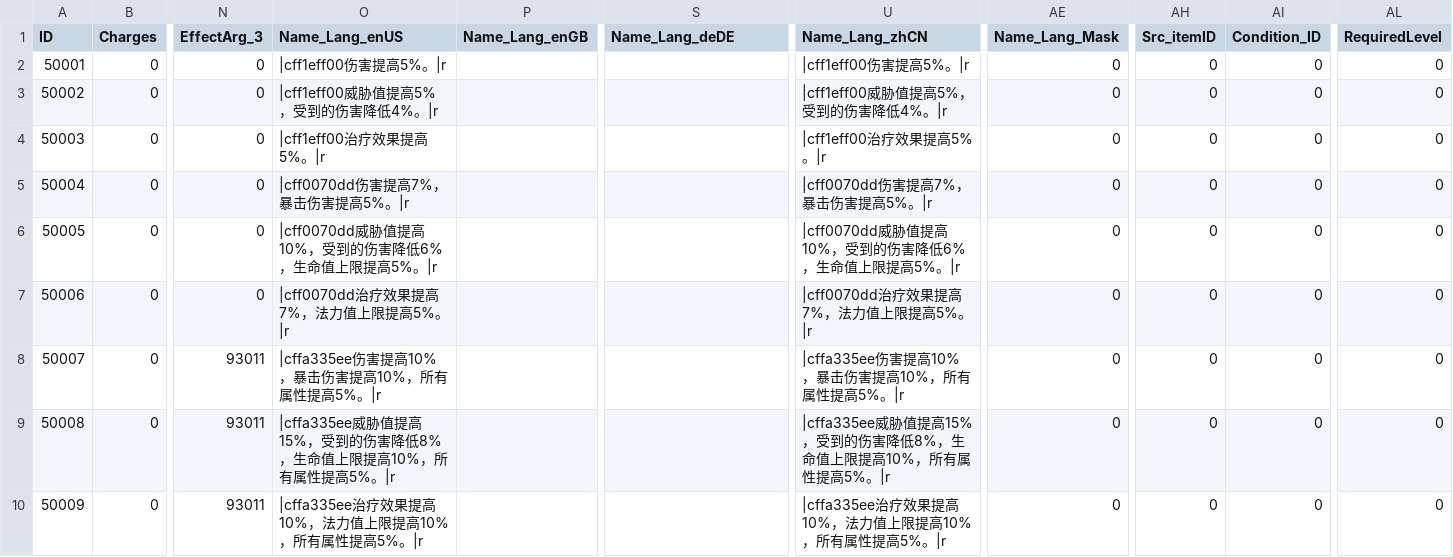
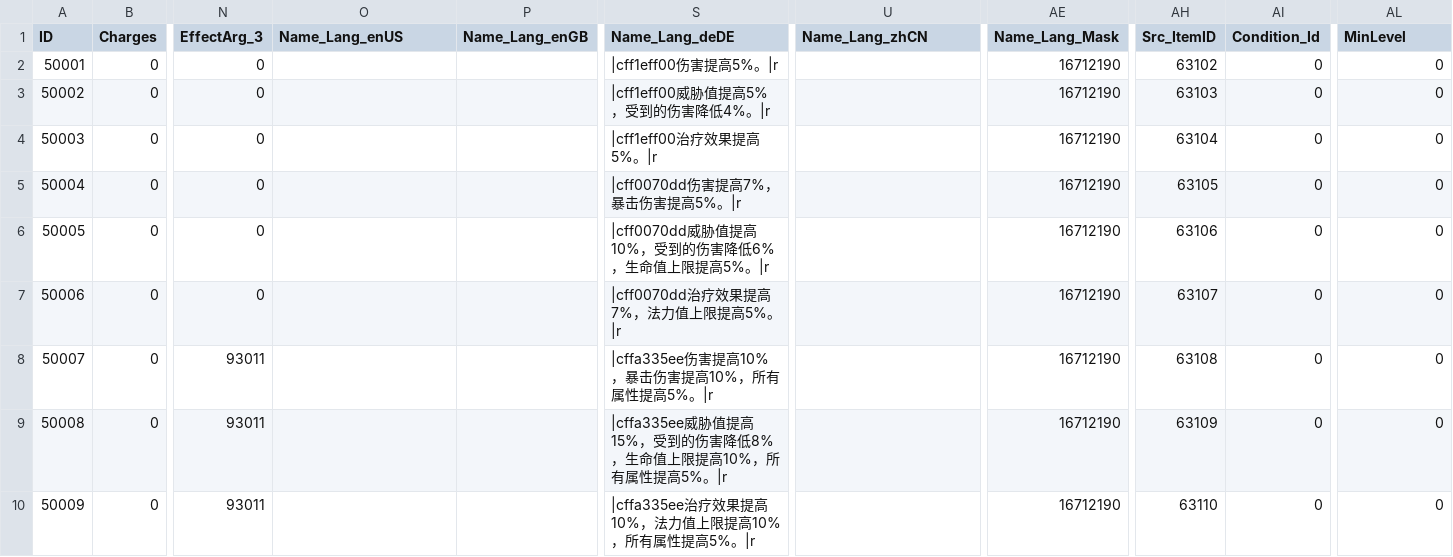
Before and after one commit to Miying1/AzerothCore-wotlk-with-NPCBots, a CSV file: outputs/自定义混沌宝石/混沌宝石_SpellItemEnchantment.dbc.csv, drawn as a sheet; only a part is shown, gaps mark what is left out; the diff names each change by its address in the sheet, - before the commit and + after, or states it on an @@ line.

```diff
--- a/outputs/自定义混沌宝石/混沌宝石_SpellItemEnchantment.dbc.csv
+++ b/outputs/自定义混沌宝石/混沌宝石_SpellItemEnchantment.dbc.csv
-AH1: Src_itemID
+AH1: Src_ItemID
-AI1: Condition_ID
+AI1: Condition_Id
-AL1: RequiredLevel
+AL1: MinLevel
-O2 (Name_Lang_enUS): |cff1eff00伤害提高5%。|r
+O2 (Name_Lang_enUS): (empty)
-S2 (Name_Lang_deDE): (empty)
+S2 (Name_Lang_deDE): |cff1eff00伤害提高5%。|r
-U2 (Name_Lang_zhCN): |cff1eff00伤害提高5%。|r
+U2 (Name_Lang_zhCN): (empty)
-AE2:AE10 (Name_Lang_Mask): 0
+AE2:AE10 (Name_Lang_Mask): 16712190
-AH2 (Src_ItemID): 0
+AH2 (Src_ItemID): 63102
-O3 (Name_Lang_enUS): |cff1eff00威胁值提高5%，受到的伤害降低4%。|r
+O3 (Name_Lang_enUS): (empty)
-S3 (Name_Lang_deDE): (empty)
+S3 (Name_Lang_deDE): |cff1eff00威胁值提高5%，受到的伤害降低4%。|r
-U3 (Name_Lang_zhCN): |cff1eff00威胁值提高5%，受到的伤害降低4%。|r
+U3 (Name_Lang_zhCN): (empty)
-AH3 (Src_ItemID): 0
+AH3 (Src_ItemID): 63103
-O4 (Name_Lang_enUS): |cff1eff00治疗效果提高5%。|r
+O4 (Name_Lang_enUS): (empty)
-S4 (Name_Lang_deDE): (empty)
+S4 (Name_Lang_deDE): |cff1eff00治疗效果提高5%。|r
-U4 (Name_Lang_zhCN): |cff1eff00治疗效果提高5%。|r
+U4 (Name_Lang_zhCN): (empty)
-AH4 (Src_ItemID): 0
+AH4 (Src_ItemID): 63104
-O5 (Name_Lang_enUS): |cff0070dd伤害提高7%，暴击伤害提高5%。|r
+O5 (Name_Lang_enUS): (empty)
-S5 (Name_Lang_deDE): (empty)
+S5 (Name_Lang_deDE): |cff0070dd伤害提高7%，暴击伤害提高5%。|r
-U5 (Name_Lang_zhCN): |cff0070dd伤害提高7%，暴击伤害提高5%。|r
+U5 (Name_Lang_zhCN): (empty)
-AH5 (Src_ItemID): 0
+AH5 (Src_ItemID): 63105
-O6 (Name_Lang_enUS): |cff0070dd威胁值提高10%，受到的伤害降低6%，生命值上限提高5%。|r
+O6 (Name_Lang_enUS): (empty)
-S6 (Name_Lang_deDE): (empty)
+S6 (Name_Lang_deDE): |cff0070dd威胁值提高10%，受到的伤害降低6%，生命值上限提高5%。|r
-U6 (Name_Lang_zhCN): |cff0070dd威胁值提高10%，受到的伤害降低6%，生命值上限提高5%。|r
+U6 (Name_Lang_zhCN): (empty)
-AH6 (Src_ItemID): 0
+AH6 (Src_ItemID): 63106
-O7 (Name_Lang_enUS): |cff0070dd治疗效果提高7%，法力值上限提高5%。|r
+O7 (Name_Lang_enUS): (empty)
-S7 (Name_Lang_deDE): (empty)
+S7 (Name_Lang_deDE): |cff0070dd治疗效果提高7%，法力值上限提高5%。|r
-U7 (Name_Lang_zhCN): |cff0070dd治疗效果提高7%，法力值上限提高5%。|r
+U7 (Name_Lang_zhCN): (empty)
-AH7 (Src_ItemID): 0
+AH7 (Src_ItemID): 63107
-O8 (Name_Lang_enUS): |cffa335ee伤害提高10%，暴击伤害提高10%，所有属性提高5%。|r
+O8 (Name_Lang_enUS): (empty)
-S8 (Name_Lang_deDE): (empty)
+S8 (Name_Lang_deDE): |cffa335ee伤害提高10%，暴击伤害提高10%，所有属性提高5%。|r
-U8 (Name_Lang_zhCN): |cffa335ee伤害提高10%，暴击伤害提高10%，所有属性提高5%。|r
+U8 (Name_Lang_zhCN): (empty)
-AH8 (Src_ItemID): 0
+AH8 (Src_ItemID): 63108
-O9 (Name_Lang_enUS): |cffa335ee威胁值提高15%，受到的伤害降低8%，生命值上限提高10%，所有属性提高5%。|r
+O9 (Name_Lang_enUS): (empty)
-S9 (Name_Lang_deDE): (empty)
+S9 (Name_Lang_deDE): |cffa335ee威胁值提高15%，受到的伤害降低8%，生命值上限提高10%，所有属性提高5%。|r
-U9 (Name_Lang_zhCN): |cffa335ee威胁值提高15%，受到的伤害降低8%，生命值上限提高10%，所有属性提高5%。|r
+U9 (Name_Lang_zhCN): (empty)
-AH9 (Src_ItemID): 0
+AH9 (Src_ItemID): 63109
-O10 (Name_Lang_enUS): |cffa335ee治疗效果提高10%，法力值上限提高10%，所有属性提高5%。|r
+O10 (Name_Lang_enUS): (empty)
-S10 (Name_Lang_deDE): (empty)
+S10 (Name_Lang_deDE): |cffa335ee治疗效果提高10%，法力值上限提高10%，所有属性提高5%。|r
-U10 (Name_Lang_zhCN): |cffa335ee治疗效果提高10%，法力值上限提高10%，所有属性提高5%。|r
+U10 (Name_Lang_zhCN): (empty)
-AH10 (Src_ItemID): 0
+AH10 (Src_ItemID): 63110
```
Also changed, not shown: outputs/自定义混沌宝石/混沌宝石_Item.dbc.csv, outputs/自定义混沌宝石/混沌宝石_Spell.dbc.csv, 2 other files.
